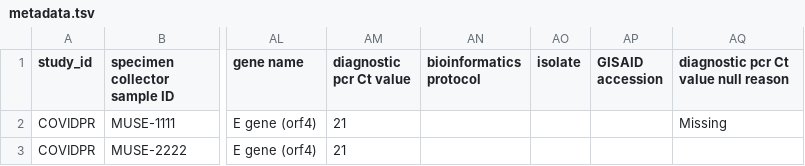
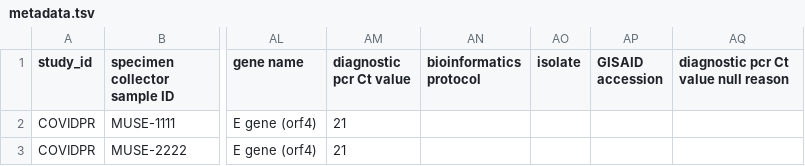
Before and after one commit to virusseq/muse, a TSV file: sample-files/metadata.tsv, drawn as a sheet; only a part is shown, gaps mark what is left out; the diff names each change by its address in the sheet, - before the commit and + after, or states it on an @@ line.

```diff
--- a/sample-files/metadata.tsv
+++ b/sample-files/metadata.tsv
-AQ2: Missing
+AQ2: (empty)
```
Also changed, not shown: 1 other file.
